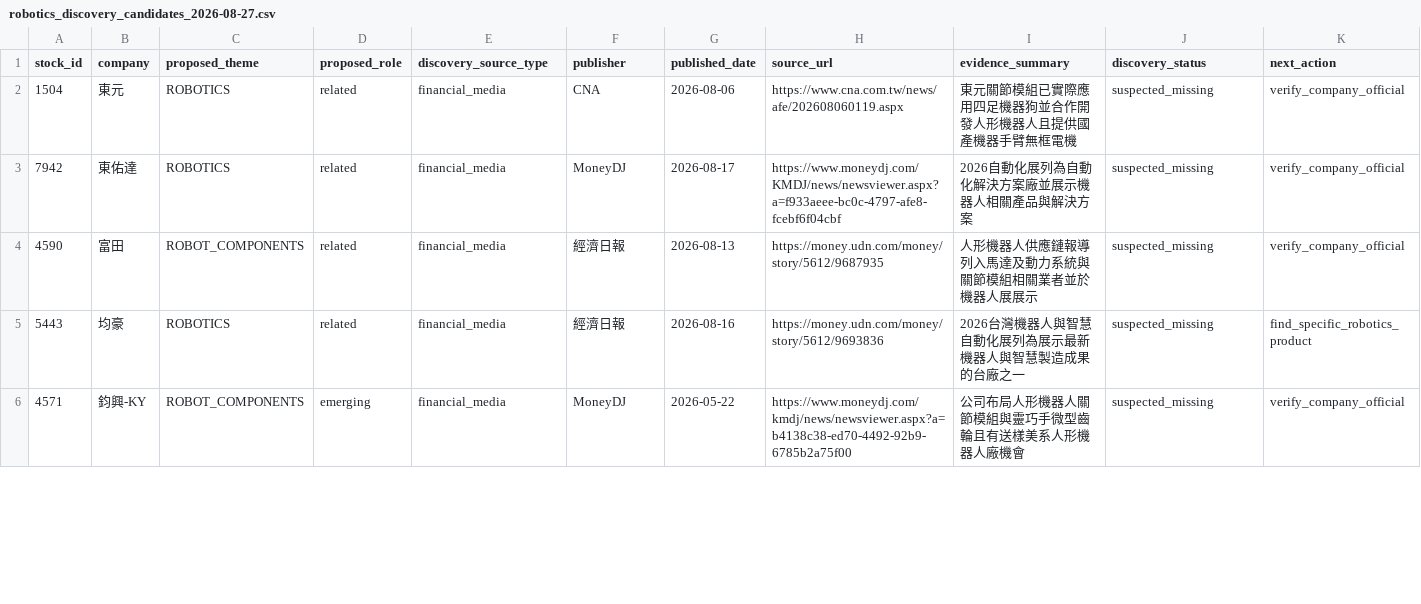
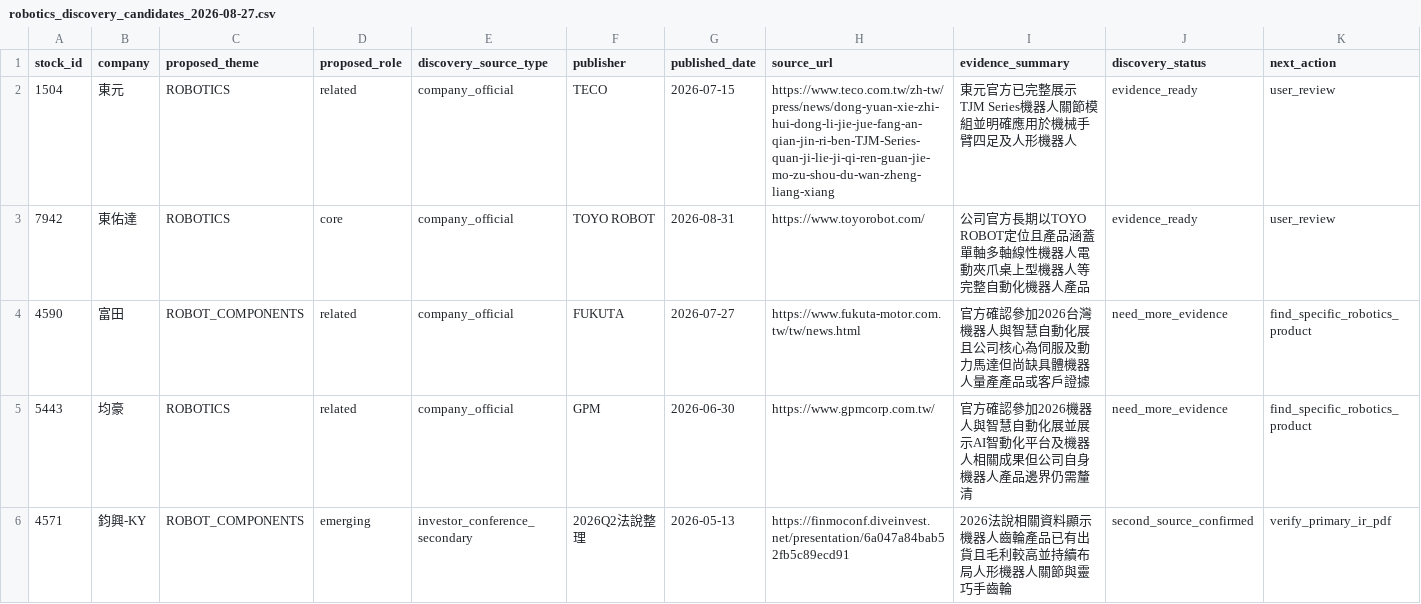
Before and after one commit to andryhappy0507-jpg/tw-stock-sector-radar, a CSV file: data/research/robotics_discovery_candidates_2026-08-27.csv, drawn as a sheet; only a part is shown; the diff covers the shown part only.

Commit message:
research: verify first robotics discovery candidates

```diff
--- a/data/research/robotics_discovery_candidates_2026-08-27.csv
+++ b/data/research/robotics_discovery_candidates_2026-08-27.csv
@@ -1,6 +1,6 @@
 stock_id,company,proposed_theme,proposed_role,discovery_source_type,publisher,published_date,source_url,evidence_summary,discovery_status,next_action
-1504,東元,ROBOTICS,related,financial_media,CNA,2026-08-06,https://www.cna.com.tw/news/afe/202608060119.aspx,東元關節模組已實際應用四足機器狗並合作開發人形機器人且提供國產機器手臂無框電機,suspected_missing,verify_company_official
-7942,東佑達,ROBOTICS,related,financial_media,MoneyDJ,2026-08-17,https://www.moneydj.com/KMDJ/news/newsviewer.aspx?a=f933aeee-bc0c-4797-afe8-fcebf6f04cbf,2026自動化展列為自動化解決方案廠並展示機器人相關產品與解決方案,suspected_missing,verify_company_official
-4590,富田,ROBOT_COMPONENTS,related,financial_media,經濟日報,2026-08-13,https://money.udn.com/money/story/5612/9687935,人形機器人供應鏈報導列入馬達及動力系統與關節模組相關業者並於機器人展展示,suspected_missing,verify_company_official
-5443,均豪,ROBOTICS,related,financial_media,經濟日報,2026-08-16,https://money.udn.com/money/story/5612/9693836,2026台灣機器人與智慧自動化展列為展示最新機器人與智慧製造成果的台廠之一,suspected_missing,find_specific_robotics_product
-4571,鈞興-KY,ROBOT_COMPONENTS,emerging,financial_media,MoneyDJ,2026-05-22,https://www.moneydj.com/kmdj/news/newsviewer.aspx?a=b4138c38-ed70-4492-92b9-6785b2a75f00,公司布局人形機器人關節模組與靈巧手微型齒輪且有送樣美系人形機器人廠機會,suspected_missing,verify_company_official
+1504,東元,ROBOTICS,related,company_official,TECO,2026-07-15,https://www.teco.com.tw/zh-tw/press/news/dong-yuan-xie-zhi-hui-dong-li-jie-jue-fang-an-qian-jin-ri-ben-TJM-Series-quan-ji-lie-ji-qi-ren-guan-jie-mo-zu-shou-du-wan-zheng-liang-xiang,東元官方已完整展示TJM Series機器人關節模組並明確應用於機械手臂四足及人形機器人,evidence_ready,user_review
+7942,東佑達,ROBOTICS,core,company_official,TOYO ROBOT,2026-08-31,https://www.toyorobot.com/,公司官方長期以TOYO ROBOT定位且產品涵蓋單軸多軸線性機器人電動夾爪桌上型機器人等完整自動化機器人產品,evidence_ready,user_review
+4590,富田,ROBOT_COMPONENTS,related,company_official,FUKUTA,2026-07-27,https://www.fukuta-motor.com.tw/tw/news.html,官方確認參加2026台灣機器人與智慧自動化展且公司核心為伺服及動力馬達但尚缺具體機器人量產產品或客戶證據,need_more_evidence,find_specific_robotics_product
+5443,均豪,ROBOTICS,related,company_official,GPM,2026-06-30,https://www.gpmcorp.com.tw/,官方確認參加2026機器人與智慧自動化展並展示AI智動化平台及機器人相關成果但公司自身機器人產品邊界仍需釐清,need_more_evidence,find_specific_robotics_product
+4571,鈞興-KY,ROBOT_COMPONENTS,emerging,investor_conference_secondary,2026Q2法說整理,2026-05-13,https://finmoconf.diveinvest.net/presentation/6a047a84bab52fb5c89ecd91,2026法說相關資料顯示機器人齒輪產品已有出貨且毛利較高並持續布局人形機器人關節與靈巧手齒輪,second_source_confirmed,verify_primary_ir_pdf
```
Also changed, not shown: 35 edited cells elsewhere in this file.
